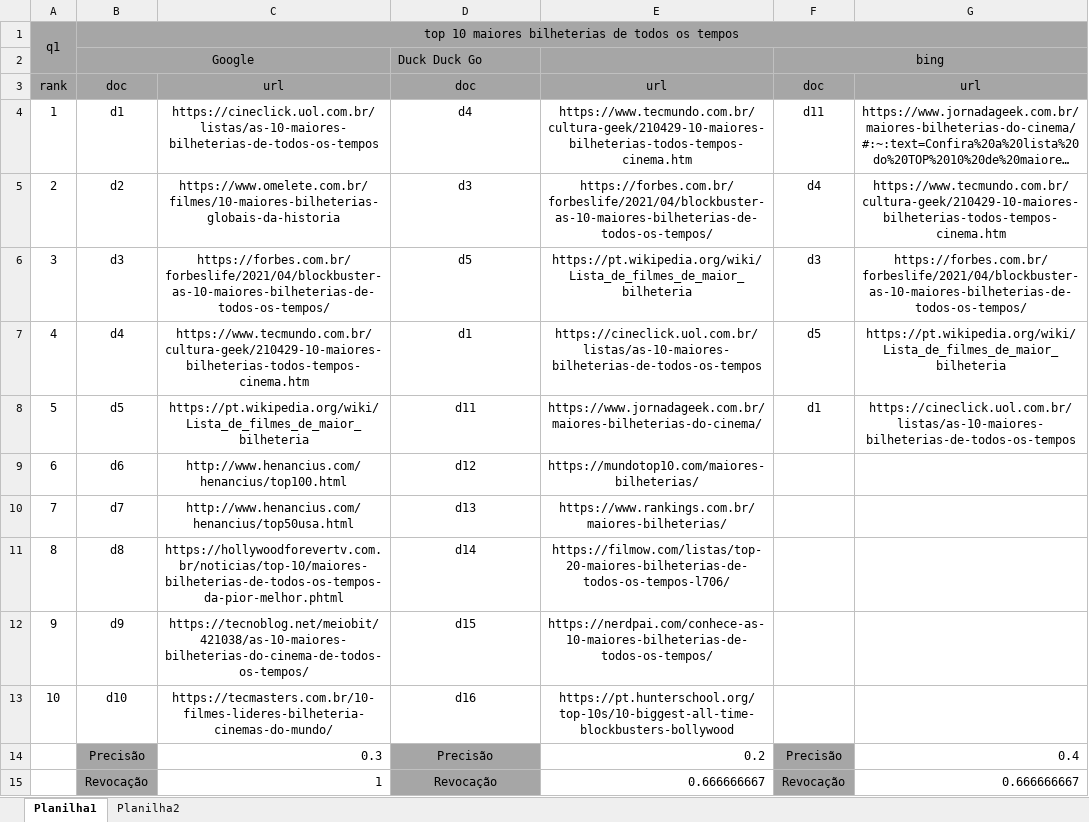
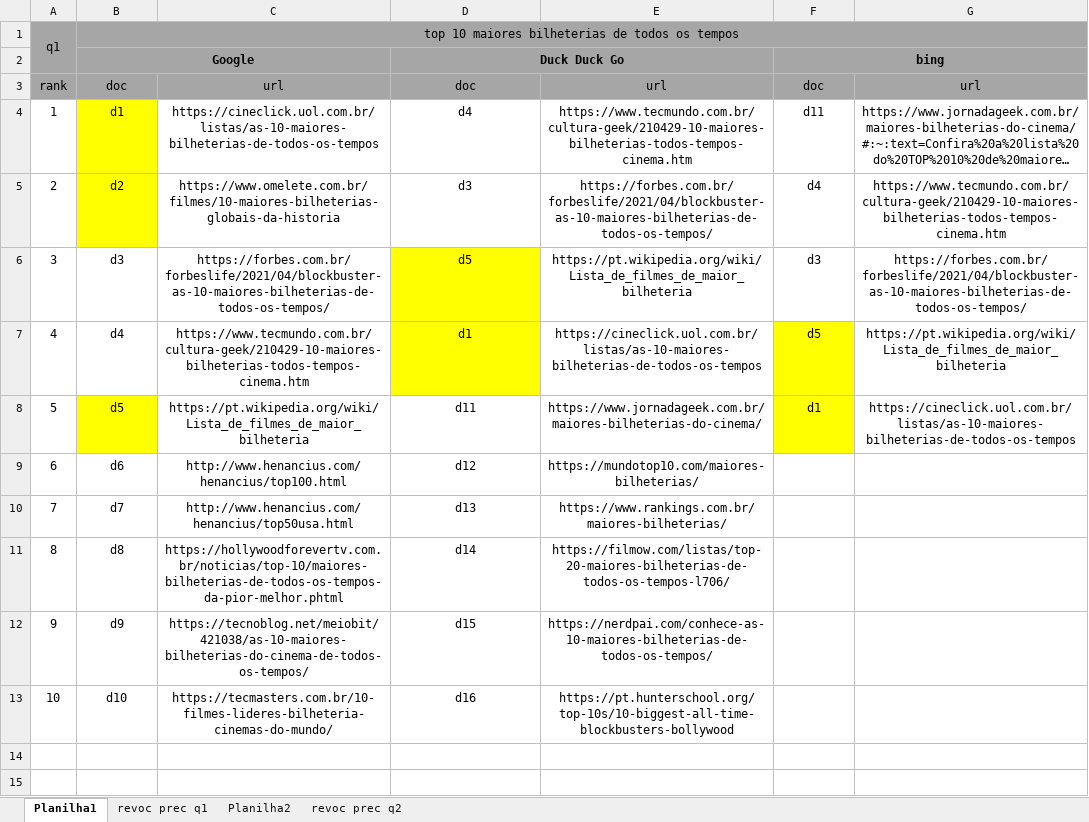
Before and after one commit to Pe-Santana/5Periodo, an Excel workbook: Recuperação de Informação/ES05.xlsx, sheet Planilha1, drawn as a sheet; long unchanged cells end in …; values as stored, in another font and other column widths than the file's, no borders; charts and pictures not drawn; the diff names each change by its address in the sheet, - before the commit and + after, or states it on an @@ line.

```diff
--- a/Recuperação de Informação/ES05.xlsx (sheet Planilha1)
+++ b/Recuperação de Informação/ES05.xlsx (sheet Planilha1)
+sheet tab: revoc prec q1
+sheet tab: revoc prec q2
-B2 bold: off
+B2 bold: on
@@ D2 bold: off → on, alignment: left → center @@
+D2:E2 merged
-F2 bold: off
+F2 bold: on
-B4:B5 fill: none
+B4:B5 fill: #FFFF00
-D6:D7 fill: none
+D6:D7 fill: #FFFF00
-F7:F8 fill: none
+F7:F8 fill: #FFFF00
-B8 fill: none
+B8 fill: #FFFF00
-row 14:  | Precisão | 0.3 | Precisão | 0.2 | Precisão | 0.4
-row 15:  | Revocação | 1 | Revocação | 0.666666667 | Revocação | 0.666666667
```
Also changed, not shown: sheet Planilha2, charts or pictures.
